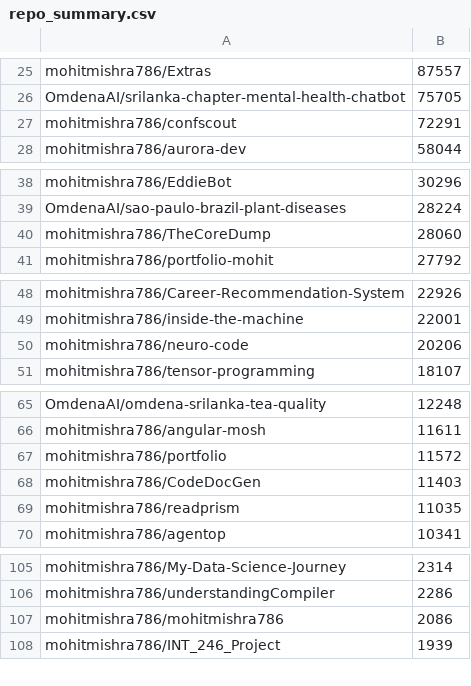
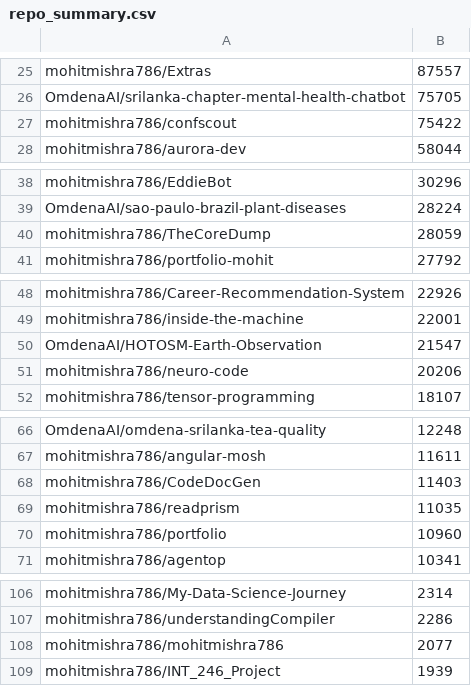
Before and after one commit to mohitmishra786/mohitmishra786, a CSV file: loc_results/repo_summary.csv, drawn as a sheet; only a part is shown, gaps mark what is left out.

```diff
--- a/loc_results/repo_summary.csv
+++ b/loc_results/repo_summary.csv
@@ -26,3 +26,3 @@ mohitmishra786/Extras,87557
 OmdenaAI/srilanka-chapter-mental-health-chatbot,75705
-mohitmishra786/confscout,72291
+mohitmishra786/confscout,75422
 mohitmishra786/aurora-dev,58044
@@ -39,3 +39,3 @@ mohitmishra786/EddieBot,30296
 OmdenaAI/sao-paulo-brazil-plant-diseases,28224
-mohitmishra786/TheCoreDump,28060
+mohitmishra786/TheCoreDump,28059
 mohitmishra786/portfolio-mohit,27792
@@ -49,2 +49,3 @@ mohitmishra786/Career-Recommendation-System,22926
 mohitmishra786/inside-the-machine,22001
+OmdenaAI/HOTOSM-Earth-Observation,21547
 mohitmishra786/neuro-code,20206
@@ -66,5 +67,5 @@ OmdenaAI/omdena-srilanka-tea-quality,12248
 mohitmishra786/angular-mosh,11611
-mohitmishra786/portfolio,11572
 mohitmishra786/CodeDocGen,11403
 mohitmishra786/readprism,11035
+mohitmishra786/portfolio,10960
 mohitmishra786/agentop,10341
@@ -106,3 +107,3 @@ mohitmishra786/My-Data-Science-Journey,2314
 mohitmishra786/understandingCompiler,2286
-mohitmishra786/mohitmishra786,2086
+mohitmishra786/mohitmishra786,2077
 mohitmishra786/INT_246_Project,1939
```
Also changed, not shown: loc_results/detailed_results.csv, loc_results/language_summary.csv, 4 other files.
